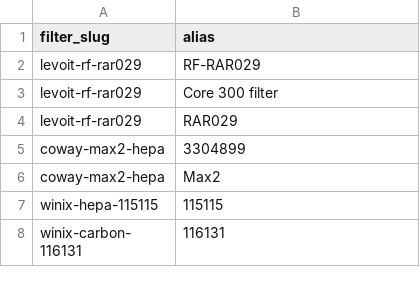
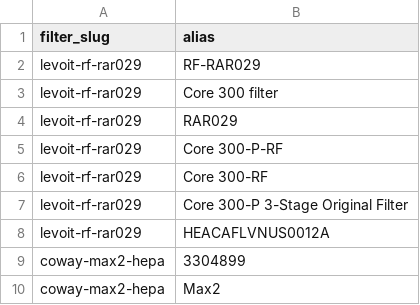
Before and after one commit to BuckNorris0506/bucksites-tools, a CSV file: data/air-purifier/filter_aliases.csv, drawn as a sheet; only a part is shown; the shorter side is filled out with more unchanged rows.

```diff
--- a/data/air-purifier/filter_aliases.csv
+++ b/data/air-purifier/filter_aliases.csv
@@ -4,2 +4,6 @@ levoit-rf-rar029,Core 300 filter
 levoit-rf-rar029,RAR029
+levoit-rf-rar029,Core 300-P-RF
+levoit-rf-rar029,Core 300-RF
+levoit-rf-rar029,Core 300-P 3-Stage Original Filter
+levoit-rf-rar029,HEACAFLVNUS0012A
 coway-max2-hepa,3304899
```
Also changed, not shown: data/air-purifier/filters.csv, data/air-purifier/models.csv, 3 other files.
